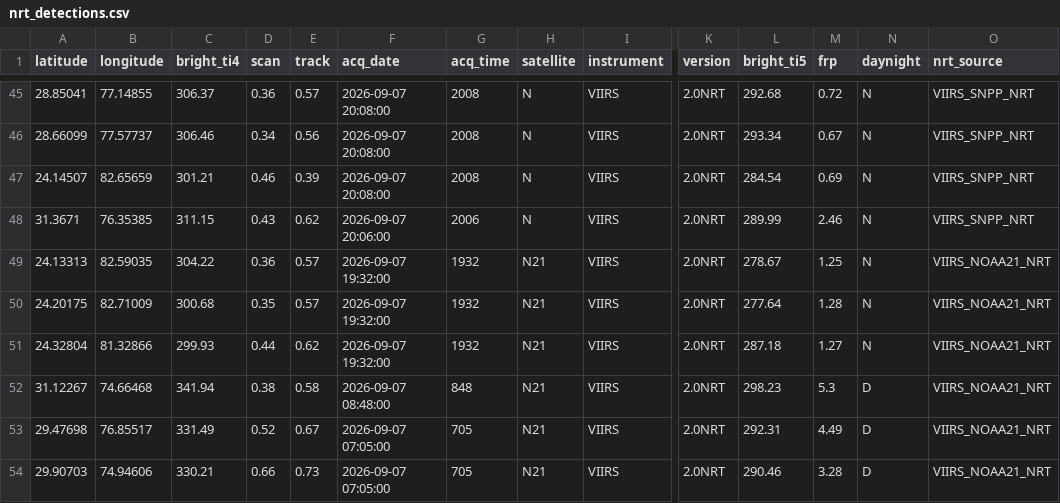
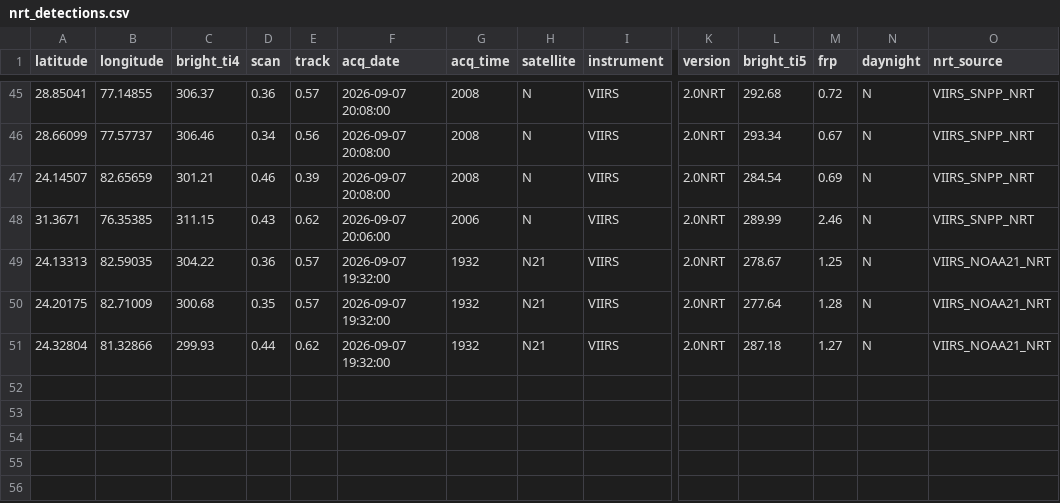
Before and after one commit to adarshkumars0808-creator/AgniRakshak, a CSV file: data/processed/nrt_detections.csv, drawn as a sheet; only a part is shown, gaps mark what is left out; rows hold the shown columns only; the diff names each change by its address in the sheet, - before the commit and + after, or states it on an @@ line.

```diff
--- a/data/processed/nrt_detections.csv
+++ b/data/processed/nrt_detections.csv
-row 52: 31.12267 | 74.66468 | 341.94 | 0.38 | 0.58 | 2026-09-07 08:48:00 | 848 | N21 | VIIRS | 2.0NRT | 298.23 | 5.3 | D | VIIRS_NOAA21_NRT
-row 53: 29.47698 | 76.85517 | 331.49 | 0.52 | 0.67 | 2026-09-07 07:05:00 | 705 | N21 | VIIRS | 2.0NRT | 292.31 | 4.49 | D | VIIRS_NOAA21_NRT
-row 54: 29.90703 | 74.94606 | 330.21 | 0.66 | 0.73 | 2026-09-07 07:05:00 | 705 | N21 | VIIRS | 2.0NRT | 290.46 | 3.28 | D | VIIRS_NOAA21_NRT
```
Also changed, not shown: 2 other files.
